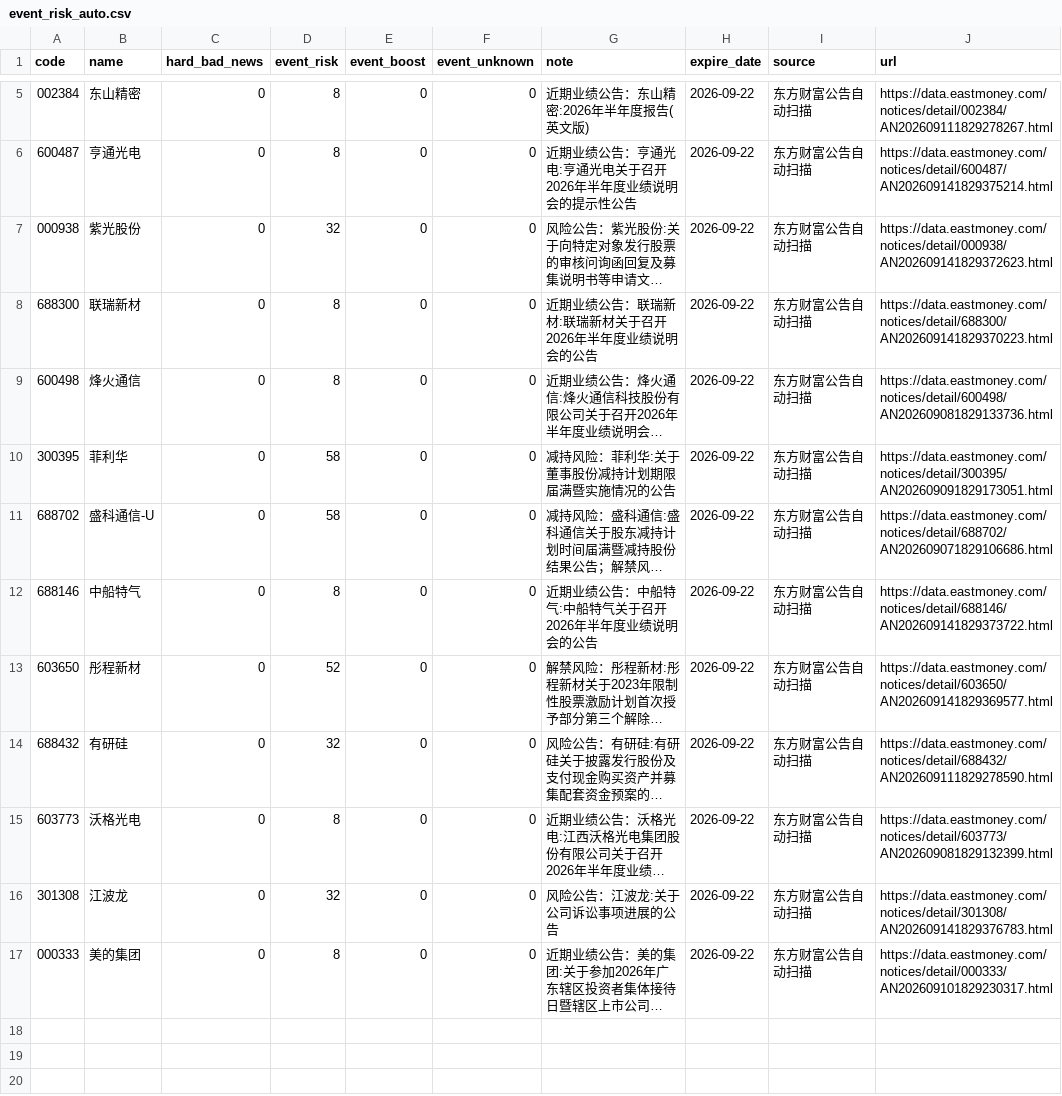
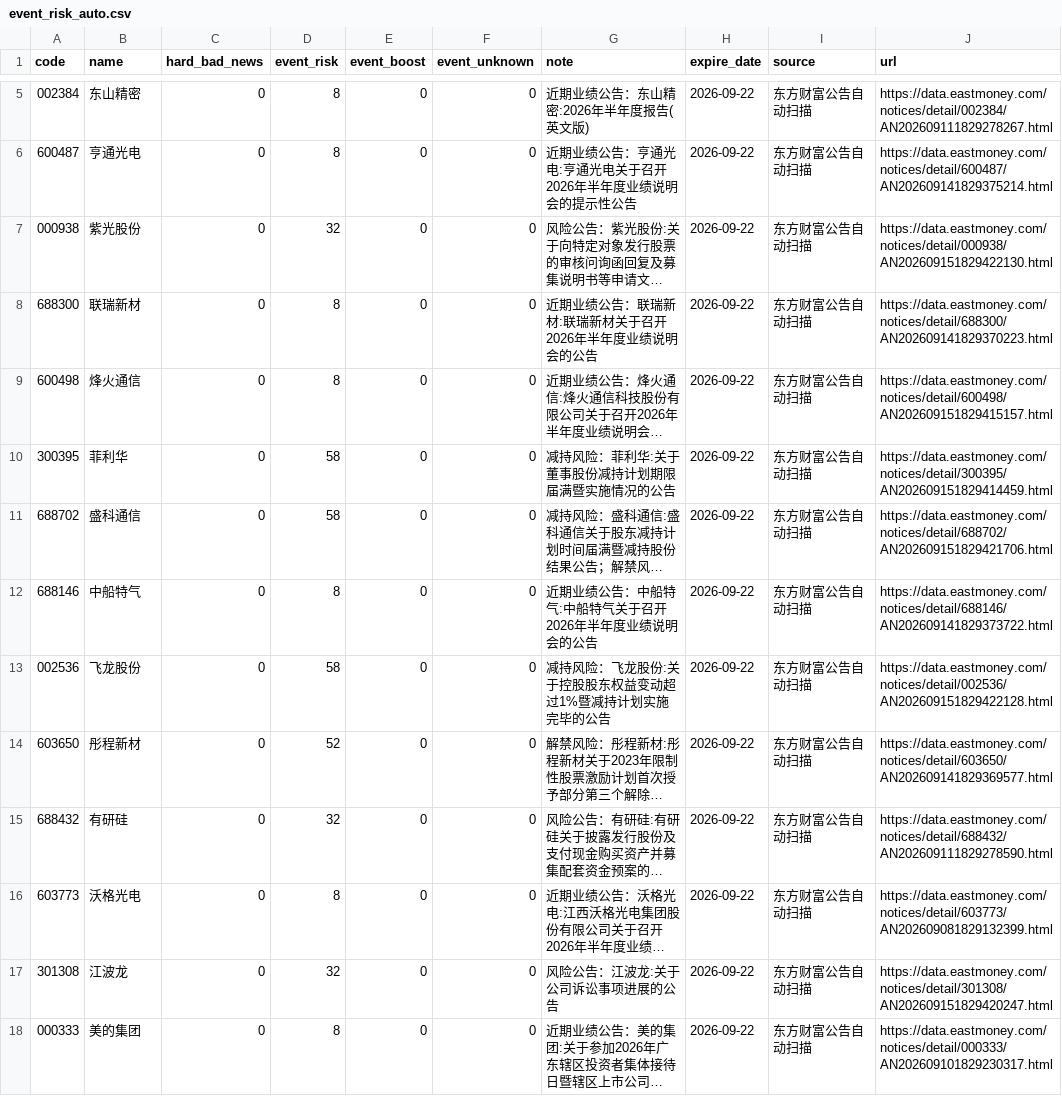
Before and after one commit to chenrj985-ai/decision, a CSV file: data/event_risk_auto.csv, drawn as a sheet; only a part is shown, gaps mark what is left out; long unchanged cells end in …; addresses are those after the commit; the diff names each change by its address in the sheet, - before the commit and + after, or states it on an @@ line.

```diff
--- a/data/event_risk_auto.csv
+++ b/data/event_risk_auto.csv
-J7 (url): https://data.eastmoney.com/notices/detail/000938/AN202609141829372623.html
+J7 (url): https://data.eastmoney.com/notices/detail/000938/AN202609151829422130.html
-J9 (url): https://data.eastmoney.com/notices/detail/600498/AN202609081829133736.html
+J9 (url): https://data.eastmoney.com/notices/detail/600498/AN202609151829415157.html
-J10 (url): https://data.eastmoney.com/notices/detail/300395/AN202609091829173051.html
+J10 (url): https://data.eastmoney.com/notices/detail/300395/AN202609151829414459.html
-B11 (name): 盛科通信-U
+B11 (name): 盛科通信
-J11 (url): https://data.eastmoney.com/notices/detail/688702/AN202609071829106686.html
+J11 (url): https://data.eastmoney.com/notices/detail/688702/AN202609151829421706.html
+row 13: 002536 | 飞龙股份 | 0 | 58 | 0 | 0 | 减持风险：飞龙股份:关于控股股东权益变动超过1%暨减持计划实施完毕的公告 | 2026-09-22 | 东方财富公告自动扫描 | https://data.eastmoney.com/notices/detail/002536/AN202609151829422128.html
-J17 (url): https://data.eastmoney.com/notices/detail/301308/AN202609141829376783.html
+J17 (url): https://data.eastmoney.com/notices/detail/301308/AN202609151829420247.html
```
Also changed, not shown: data/auto_discovery_cache.csv, data/event_scan_cache.csv, 17 other files.
